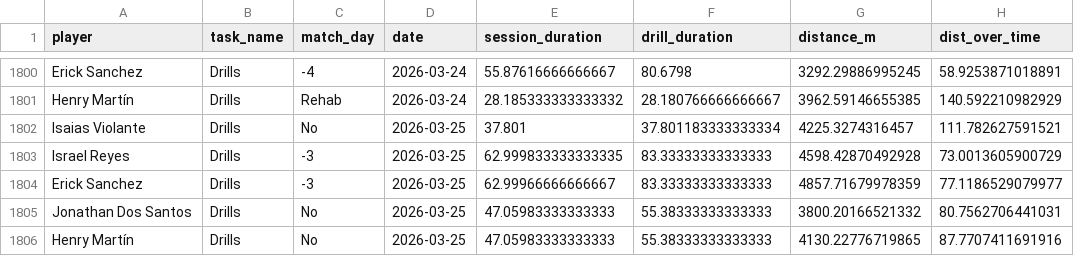
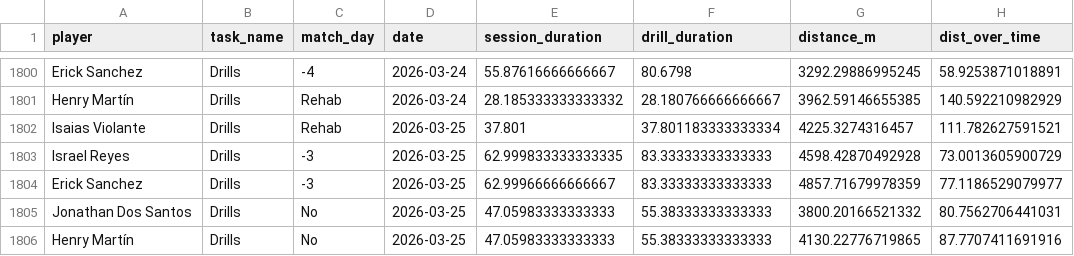
Before and after one commit to mr2293/dashboard_cargas, a CSV file: micros/micros_shiny_comb.csv, drawn as a sheet; only a part is shown, gaps mark what is left out; the diff names each change by its address in the sheet, - before the commit and + after, or states it on an @@ line.

```diff
--- a/micros/micros_shiny_comb.csv
+++ b/micros/micros_shiny_comb.csv
-C1802 (match_day): No
+C1802 (match_day): Rehab
```
